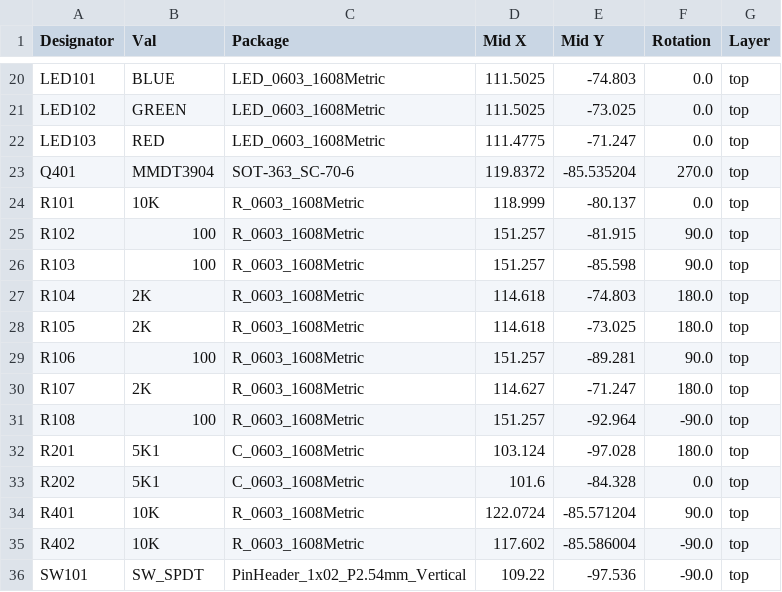
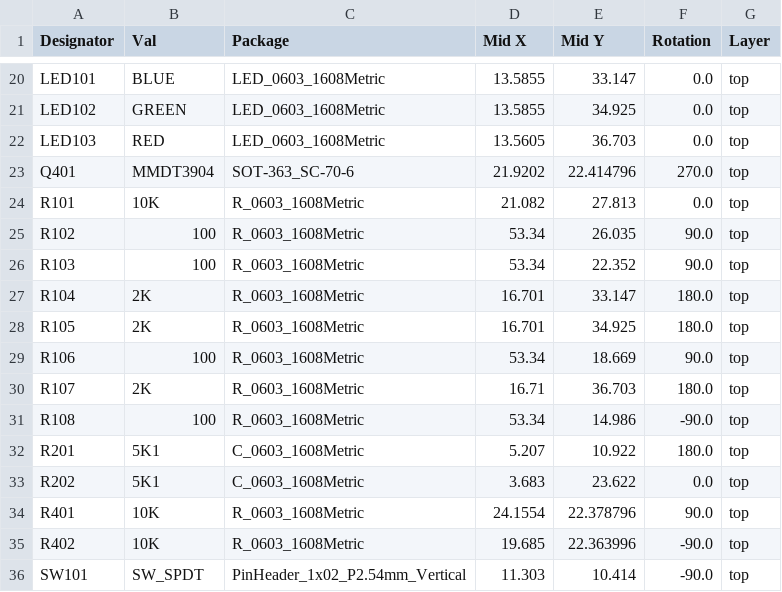
Before and after one commit to shuki25/wled-esp32-control-board, a CSV file: jlcpcb/production_files/CPL-wled-esp32-control-board.csv, drawn as a sheet; only a part is shown, gaps mark what is left out; the diff covers the shown part only; the diff names each change by its address in the sheet, - before the commit and + after, or states it on an @@ line.

```diff
--- a/jlcpcb/production_files/CPL-wled-esp32-control-board.csv
+++ b/jlcpcb/production_files/CPL-wled-esp32-control-board.csv
-D20:D21 (Mid X): 111.5025
+D20:D21 (Mid X): 13.5855
-E20 (Mid Y): -74.803
+E20 (Mid Y): 33.147
-E21 (Mid Y): -73.025
+E21 (Mid Y): 34.925
-D22 (Mid X): 111.4775
+D22 (Mid X): 13.5605
-E22 (Mid Y): -71.247
+E22 (Mid Y): 36.703
-D23 (Mid X): 119.8372
+D23 (Mid X): 21.9202
-E23 (Mid Y): -85.535204
+E23 (Mid Y): 22.414796
-D24 (Mid X): 118.999
+D24 (Mid X): 21.082
-E24 (Mid Y): -80.137
+E24 (Mid Y): 27.813
-D25:D26 (Mid X): 151.257
+D25:D26 (Mid X): 53.34
-E25 (Mid Y): -81.915
+E25 (Mid Y): 26.035
-E26 (Mid Y): -85.598
+E26 (Mid Y): 22.352
-D27:D28 (Mid X): 114.618
+D27:D28 (Mid X): 16.701
-E27 (Mid Y): -74.803
+E27 (Mid Y): 33.147
-E28 (Mid Y): -73.025
+E28 (Mid Y): 34.925
-D29 (Mid X): 151.257
+D29 (Mid X): 53.34
-E29 (Mid Y): -89.281
+E29 (Mid Y): 18.669
-D30 (Mid X): 114.627
+D30 (Mid X): 16.71
-E30 (Mid Y): -71.247
+E30 (Mid Y): 36.703
-D31 (Mid X): 151.257
+D31 (Mid X): 53.34
-E31 (Mid Y): -92.964
+E31 (Mid Y): 14.986
-D32 (Mid X): 103.124
+D32 (Mid X): 5.207
-E32 (Mid Y): -97.028
+E32 (Mid Y): 10.922
-D33 (Mid X): 101.6
+D33 (Mid X): 3.683
-E33 (Mid Y): -84.328
+E33 (Mid Y): 23.622
-D34 (Mid X): 122.0724
+D34 (Mid X): 24.1554
-E34 (Mid Y): -85.571204
+E34 (Mid Y): 22.378796
-D35 (Mid X): 117.602
+D35 (Mid X): 19.685
-E35 (Mid Y): -85.586004
+E35 (Mid Y): 22.363996
-D36 (Mid X): 109.22
+D36 (Mid X): 11.303
-E36 (Mid Y): -97.536
+E36 (Mid Y): 10.414
```
Also changed, not shown: 56 edited cells elsewhere in this file, 17 other files.
